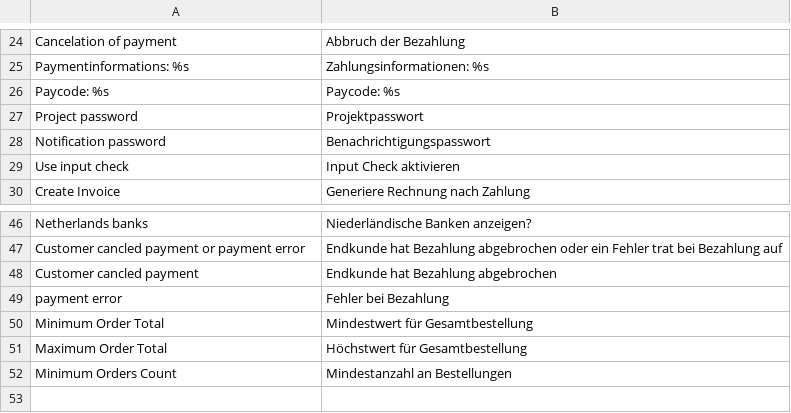
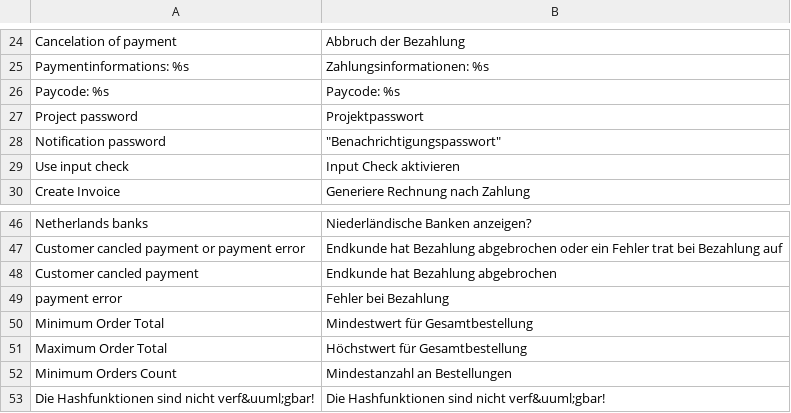
Before and after one commit to OpenMageModuleFostering/novalnet, a CSV file: app/locale/de_DE/Novalnet_Sofortueberweisung.csv, drawn as a sheet; only a part is shown, gaps mark what is left out; the diff names each change by its address in the sheet, - before the commit and + after, or states it on an @@ line.

```diff
--- a/app/locale/de_DE/Novalnet_Sofortueberweisung.csv
+++ b/app/locale/de_DE/Novalnet_Sofortueberweisung.csv
-B28: Benachrichtigungspasswort
+B28: "Benachrichtigungspasswort"
+row 53: Die Hashfunktionen sind nicht verf&uuml;gbar! | Die Hashfunktionen sind nicht verf&uuml;gbar!
```
Also changed, not shown: app/locale/de_DE/Mage_Novalnet.csv, app/locale/de_DE/Novalnet_NovalnetPaypal.csv, 8 other files.
